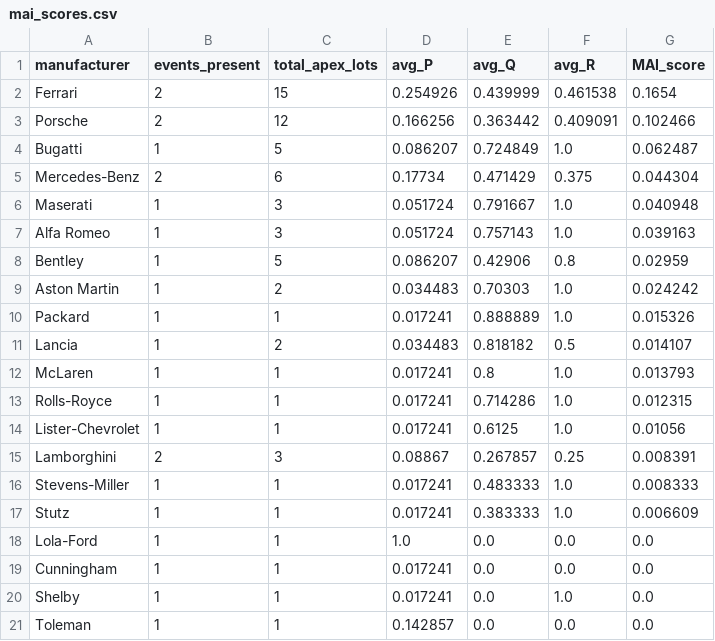
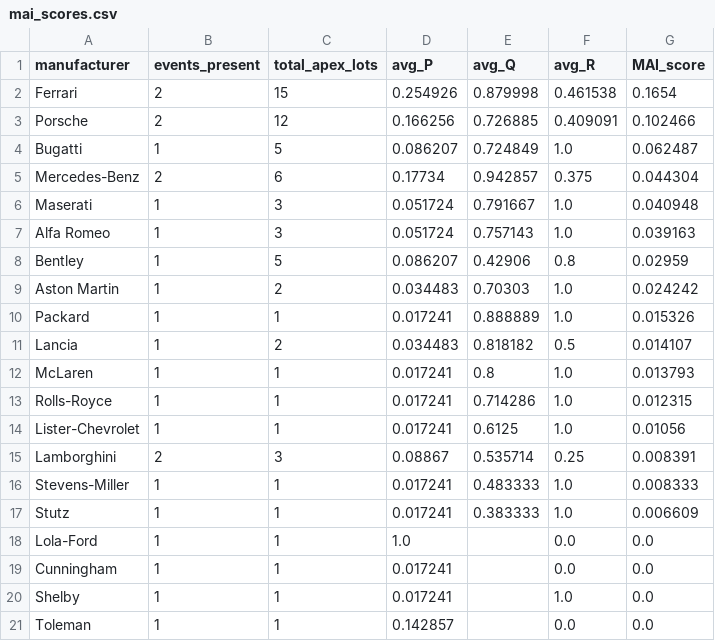
Before and after one commit to matte36s50/market-interest-score-app, a CSV file: data/mai_scores.csv, drawn as a sheet.

```diff
--- a/data/mai_scores.csv
+++ b/data/mai_scores.csv
@@ -1,6 +1,6 @@
 manufacturer,events_present,total_apex_lots,avg_P,avg_Q,avg_R,MAI_score
-Ferrari,2,15,0.254926,0.439999,0.461538,0.1654
-Porsche,2,12,0.166256,0.363442,0.409091,0.102466
+Ferrari,2,15,0.254926,0.879998,0.461538,0.1654
+Porsche,2,12,0.166256,0.726885,0.409091,0.102466
 Bugatti,1,5,0.086207,0.724849,1.0,0.062487
-Mercedes-Benz,2,6,0.17734,0.471429,0.375,0.044304
+Mercedes-Benz,2,6,0.17734,0.942857,0.375,0.044304
 Maserati,1,3,0.051724,0.791667,1.0,0.040948
@@ -14,8 +14,8 @@ Rolls-Royce,1,1,0.017241,0.714286,1.0,0.012315
 Lister-Chevrolet,1,1,0.017241,0.6125,1.0,0.01056
-Lamborghini,2,3,0.08867,0.267857,0.25,0.008391
+Lamborghini,2,3,0.08867,0.535714,0.25,0.008391
 Stevens-Miller,1,1,0.017241,0.483333,1.0,0.008333
 Stutz,1,1,0.017241,0.383333,1.0,0.006609
-Lola-Ford,1,1,1.0,0.0,0.0,0.0
-Cunningham,1,1,0.017241,0.0,0.0,0.0
-Shelby,1,1,0.017241,0.0,1.0,0.0
-Toleman,1,1,0.142857,0.0,0.0,0.0
+Lola-Ford,1,1,1.0,,0.0,0.0
+Cunningham,1,1,0.017241,,0.0,0.0
+Shelby,1,1,0.017241,,1.0,0.0
+Toleman,1,1,0.142857,,0.0,0.0
```
